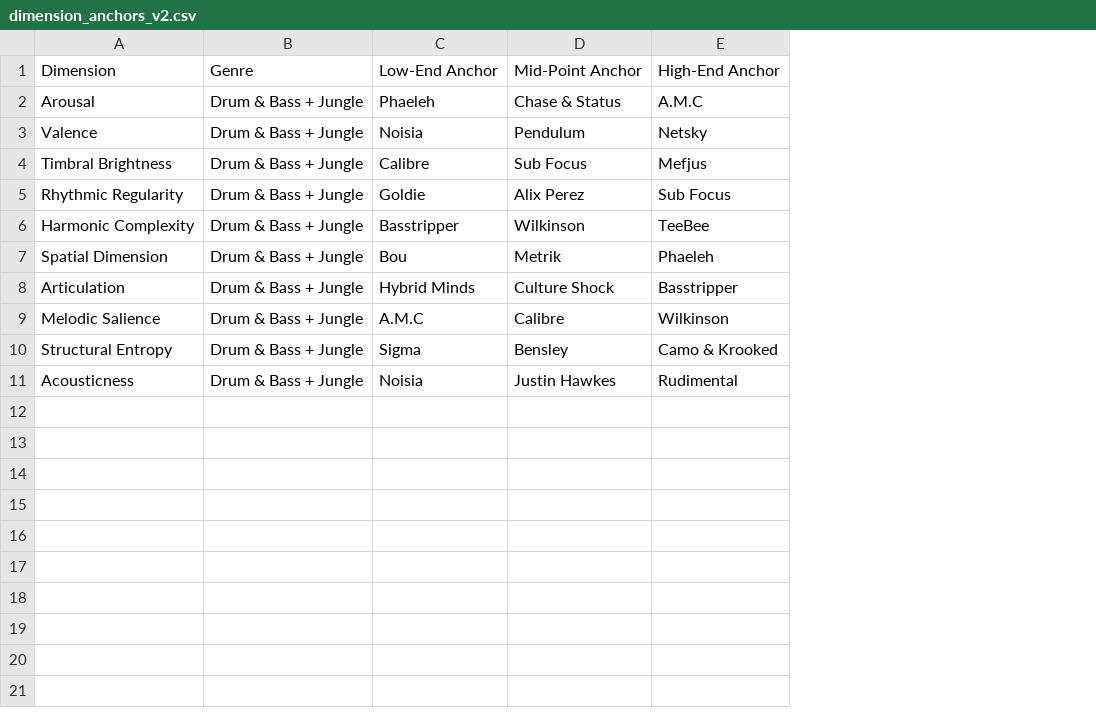
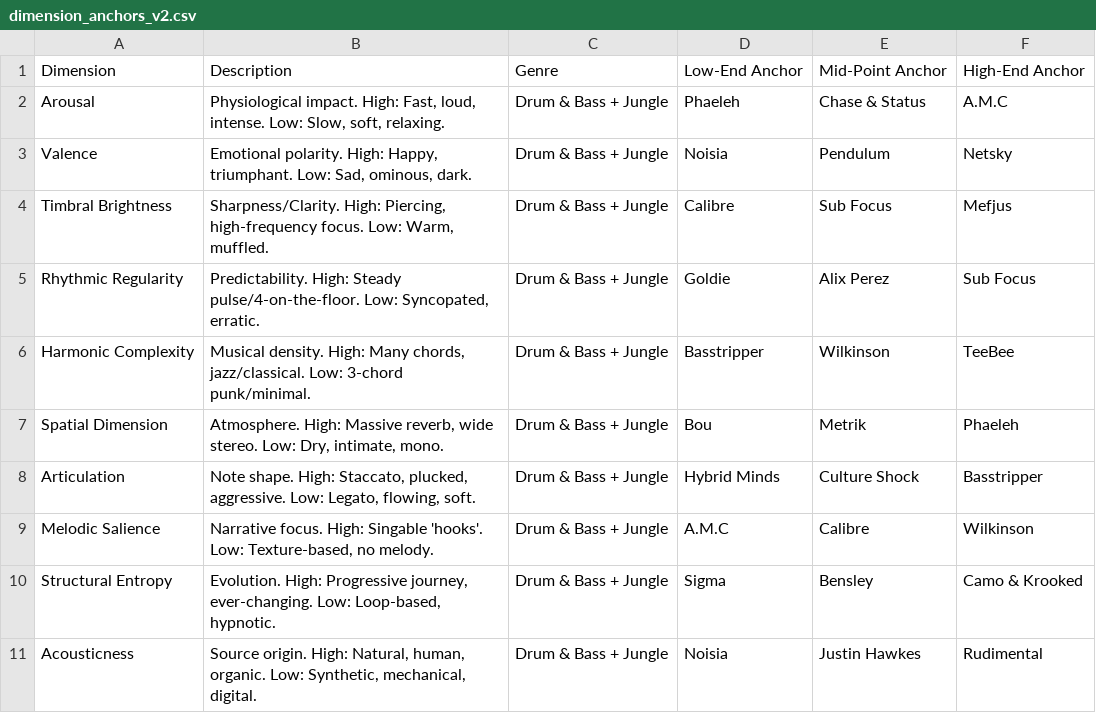
Before and after one commit to RosterAlchemist/PolyJamerous, a CSV file: dimension_anchors_v2.csv, drawn as a sheet; the diff names each change by its address in the sheet, - before the commit and + after, or states it on an @@ line.

```diff
--- a/dimension_anchors_v2.csv
+++ b/dimension_anchors_v2.csv
+column B, rows 1-11: Description | Physiological impact. High: Fast, loud, intense. Low: Slow, soft, relaxing. | Emotional polarity. High: Happy, triumphant. Low: Sad, ominous, dark. | Sharpness/Clarity. High: Piercing, high-frequency focus. Low: Warm, muffled. | Predictability. High: Steady pulse/4-on-the-floor. Low: Syncopated, erratic. | Musical density. High: Many chords, jazz/classical. Low: 3-chord punk/minimal. | Atmosphere. High: Massive reverb, wide stereo. Low: Dry, intimate, mono. | Note shape. High: Staccato, plucked, aggressive. Low: Legato, flowing, soft. | Narrative focus. High: Singable 'hooks'. Low: Texture-based, no melody. | Evolution. High: Progressive journey, ever-changing. Low: Loop-based, hypnotic. | Source origin. High: Natural, human, organic. Low: Synthetic, mechanical, digital.
```
Also changed, not shown: artists.csv.
